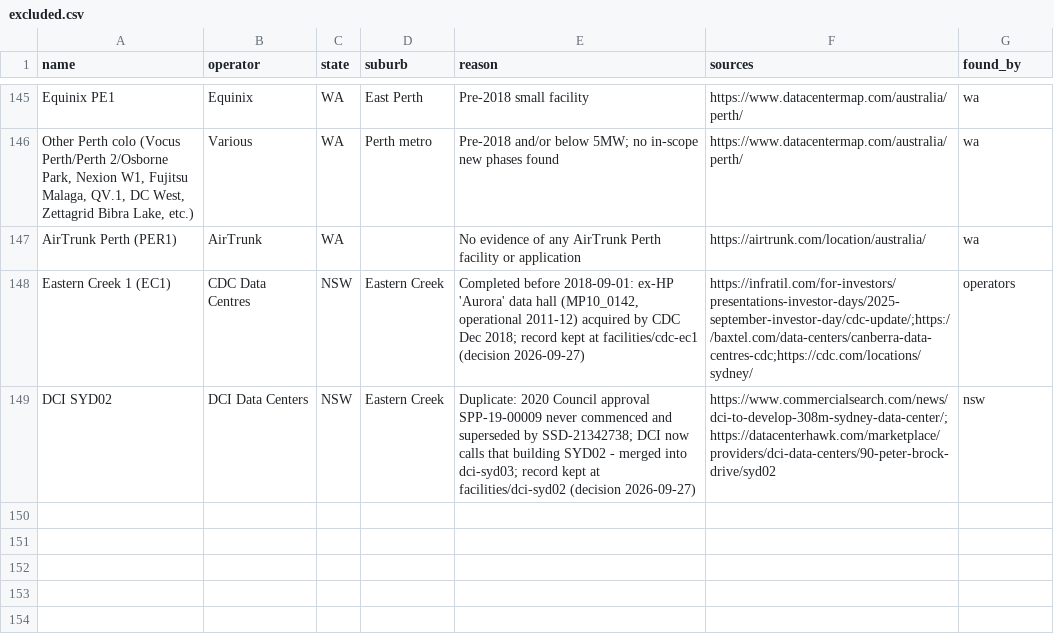
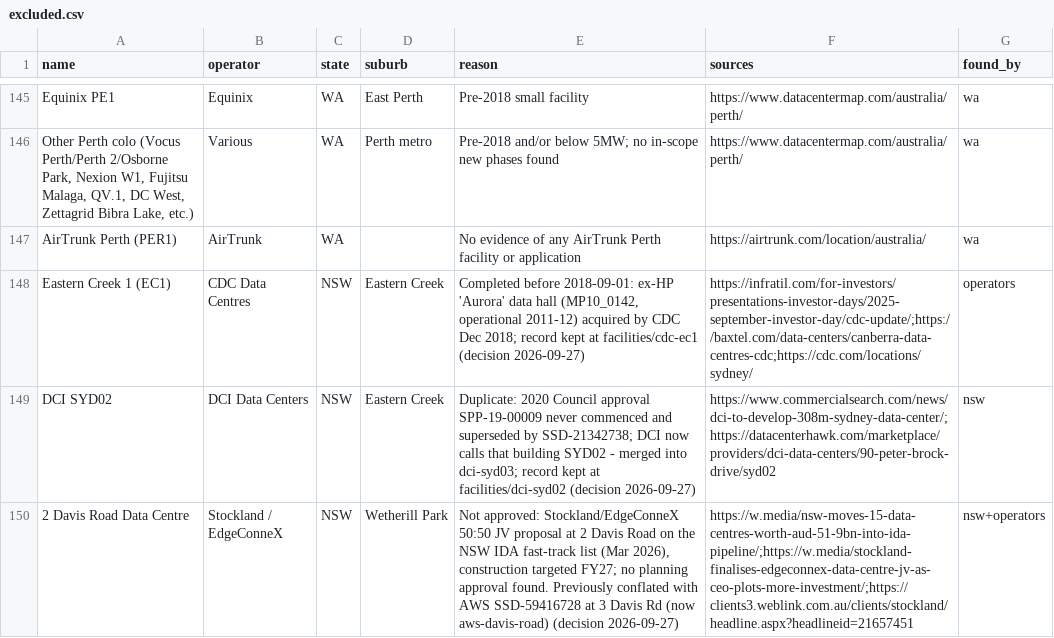
Before and after one commit to andrewlilley/au-datacentres, a CSV file: list/excluded.csv, drawn as a sheet; only a part is shown, gaps mark what is left out; the diff names each change by its address in the sheet, - before the commit and + after, or states it on an @@ line.

```diff
--- a/list/excluded.csv
+++ b/list/excluded.csv
+row 150: 2 Davis Road Data Centre | Stockland / EdgeConneX | NSW | Wetherill Park | Not approved: Stockland/EdgeConneX 50:50 JV proposal at 2 Davis Road on the NSW IDA fast-track list (Mar 2026), construction targeted FY27; no planning approval found. Previously conflated with AWS SSD-59416728 at 3 Davis Rd (now aws-davis-road) (decision 2026-09-27) | https://w.media/nsw-moves-15-data-centres-worth-aud-51-9bn-into-ida-pipeline/;https://w.media/stockland-finalises-edgeconnex-data-centre-jv-as-ceo-plots-more-investment/;https://clients3.weblink.com.au/clients/stockland/headline.aspx?headlineid=21657451 | nsw+operators
```
Also changed, not shown: list/collection_log.csv, list/master.csv, 5 other files.
